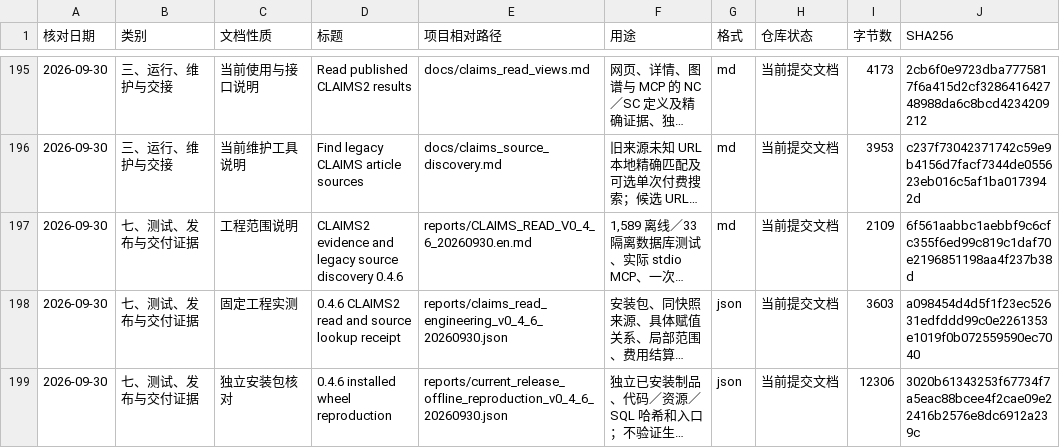
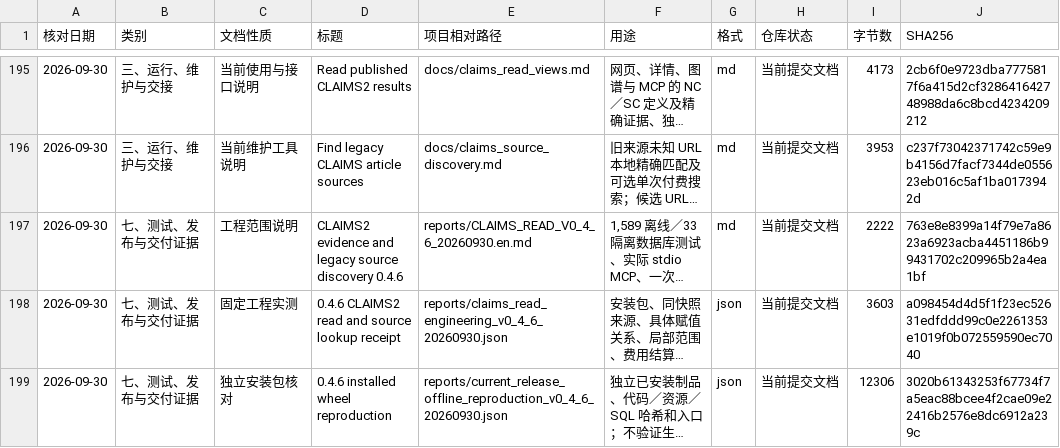
Before and after one commit to yaobc77-ai/ciss-advertising-observatory, a CSV file: docs/document_catalog.csv, drawn as a sheet; only a part is shown, gaps mark what is left out; long unchanged cells end in …; the diff covers the shown part only; the diff names each change by its address in the sheet, - before the commit and + after, or states it on an @@ line.

```diff
--- a/docs/document_catalog.csv
+++ b/docs/document_catalog.csv
-I197 (字节数): 2109
+I197 (字节数): 2222
-J197 (SHA256): 6f561aabbc1aebbf9c6cfc355f6ed99c819c1daf70e2196851198aa4f237b38d
+J197 (SHA256): 763e8e8399a14f79e7a8623a6923acba4451186b99431702c209965b2a4ea1bf
```
Also changed, not shown: 2 added rows and 6 edited cells elsewhere in this file, 6 other files.
